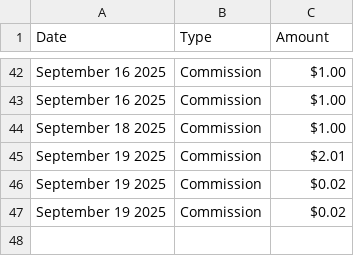
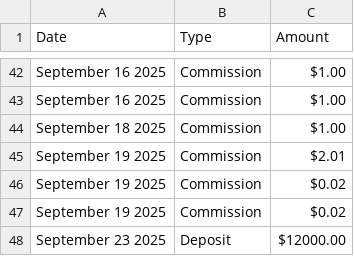
Before and after one commit to emanuelefaja/options, a CSV file: data/transactions.csv, drawn as a sheet; only a part is shown, gaps mark what is left out.

```diff
--- a/data/transactions.csv
+++ b/data/transactions.csv
@@ -47 +47,2 @@ September 19 2025,Commission,$0.02
 September 19 2025,Commission,$0.02
+September 23 2025,Deposit,$12000.00
```
Also changed, not shown: data/options.csv, data/stocks_transactions.csv.
